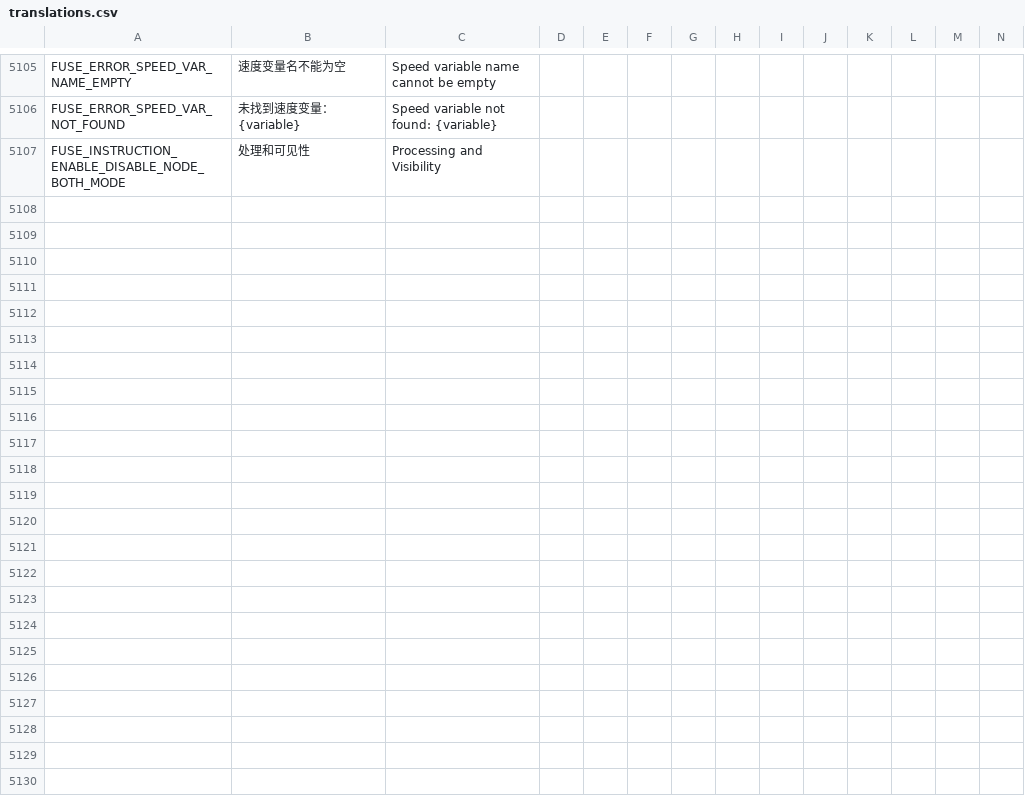
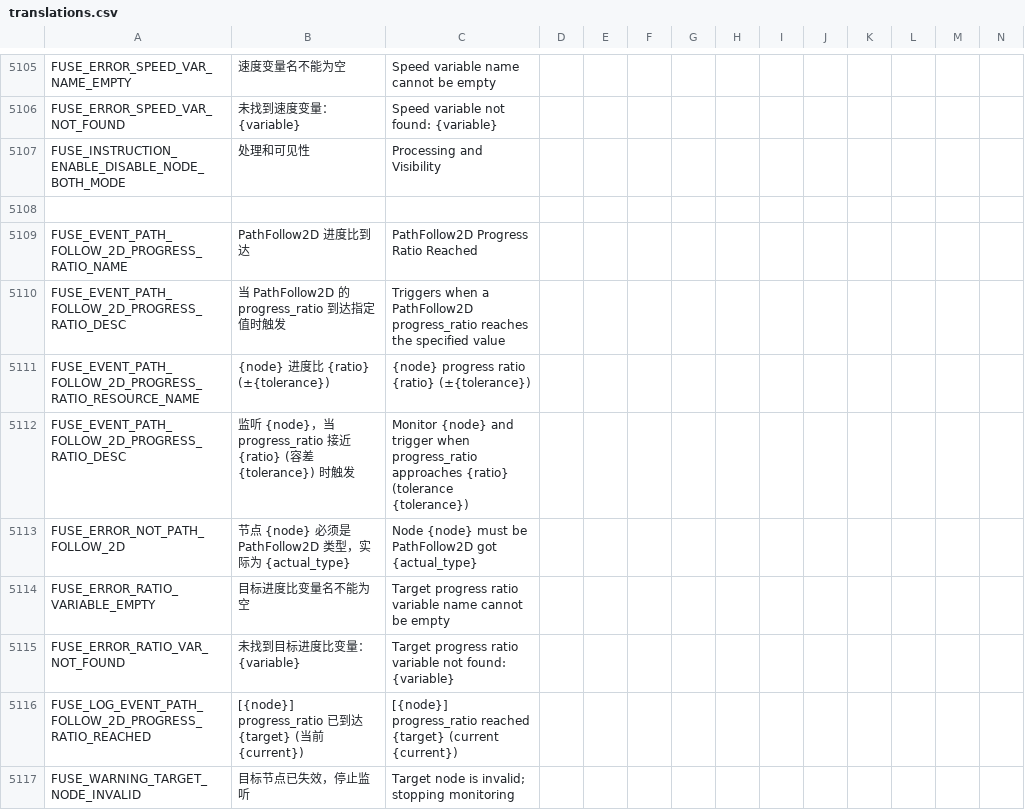
Before and after one commit to kenyonxu/fuse, a CSV file: addons/fuse/localization/translations.csv, drawn as a sheet; only a part is shown, gaps mark what is left out; rows hold the shown columns only; the diff names each change by its address in the sheet, - before the commit and + after, or states it on an @@ line.

Commit message:
feat: 添加 PathFollow2D progress_ratio 到达事件
- 新增 OnPathFollow2DProgressRatio 事件，支持直接指定目标 ratio 或从变量读取

- 支持容差、触发一次、检查间隔配置

- 添加本地化键值

- 在 fuse_demo_level_02 添加 PathFollow2D 测试场景

```diff
--- a/addons/fuse/localization/translations.csv
+++ b/addons/fuse/localization/translations.csv
+row 5108: (empty)
+row 5109: FUSE_EVENT_PATH_FOLLOW_2D_PROGRESS_RATIO_NAME | PathFollow2D 进度比到达 | PathFollow2D Progress Ratio Reached
+row 5110: FUSE_EVENT_PATH_FOLLOW_2D_PROGRESS_RATIO_DESC | 当 PathFollow2D 的 progress_ratio 到达指定值时触发 | Triggers when a PathFollow2D progress_ratio reaches the specified value
+row 5111: FUSE_EVENT_PATH_FOLLOW_2D_PROGRESS_RATIO_RESOURCE_NAME | {node} 进度比 {ratio} (±{tolerance}) | {node} progress ratio {ratio} (±{tolerance})
+row 5112: FUSE_EVENT_PATH_FOLLOW_2D_PROGRESS_RATIO_DESC | 监听 {node}，当 progress_ratio 接近 {ratio} (容差 {tolerance}) 时触发 | Monitor {node} and trigger when progress_ratio approaches {ratio} (tolerance {tolerance})
+row 5113: FUSE_ERROR_NOT_PATH_FOLLOW_2D | 节点 {node} 必须是 PathFollow2D 类型，实际为 {actual_type} | Node {node} must be PathFollow2D got {actual_type}
+row 5114: FUSE_ERROR_RATIO_VARIABLE_EMPTY | 目标进度比变量名不能为空 | Target progress ratio variable name cannot be empty
+row 5115: FUSE_ERROR_RATIO_VAR_NOT_FOUND | 未找到目标进度比变量：{variable} | Target progress ratio variable not found: {variable}
+row 5116: FUSE_LOG_EVENT_PATH_FOLLOW_2D_PROGRESS_RATIO_REACHED | [{node}] progress_ratio 已到达 {target} (当前 {current}) | [{node}] progress_ratio reached {target} (current {current})
+row 5117: FUSE_WARNING_TARGET_NODE_INVALID | 目标节点已失效，停止监听 | Target node is invalid; stopping monitoring
```
Also changed, not shown: 3 other files.
